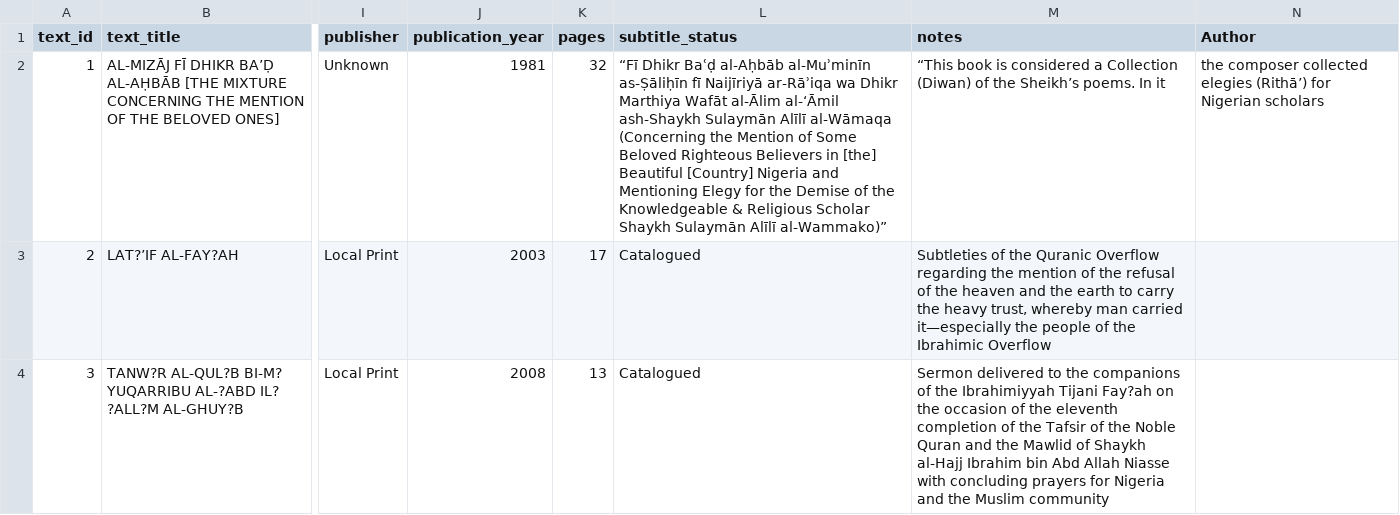
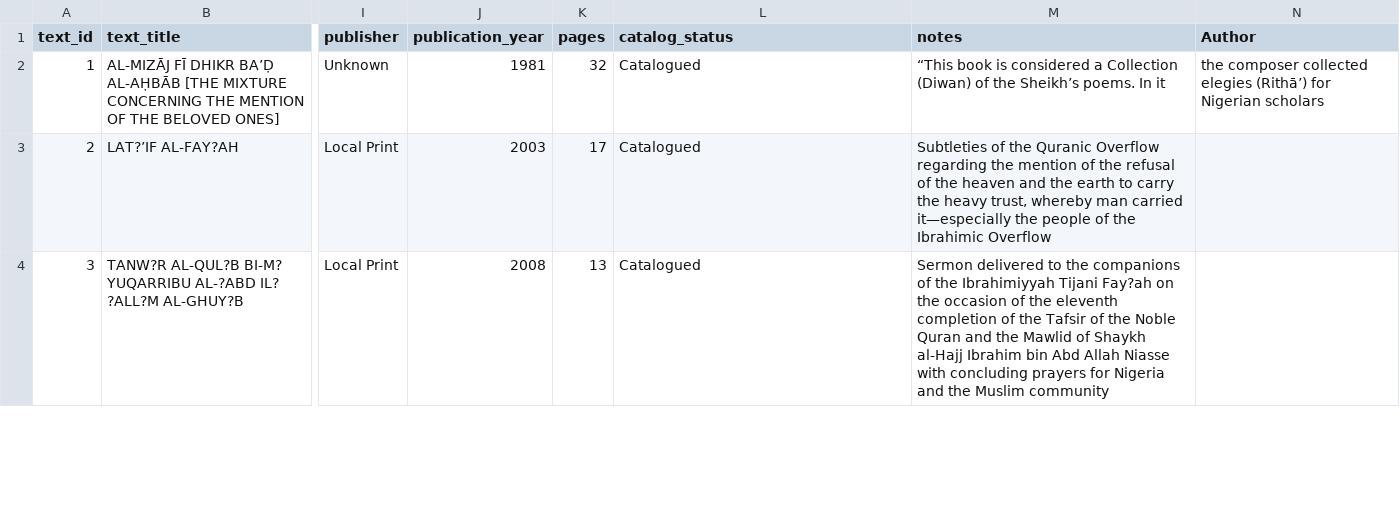
Before and after one commit to SmileBakGlobal/sheikh-yusuf-lokoja-bibliographic-database, a CSV file: sheikh-yusuf-lokoja-bibliographic-database.csv, drawn as a sheet; only a part is shown, gaps mark what is left out; the diff names each change by its address in the sheet, - before the commit and + after, or states it on an @@ line.

Commit message:
Update sheikh-yusuf-lokoja-bibliographic-database.csv

```diff
--- a/sheikh-yusuf-lokoja-bibliographic-database.csv
+++ b/sheikh-yusuf-lokoja-bibliographic-database.csv
-L1: subtitle_status
+L1: catalog_status
-L2 (catalog_status): “Fī Dhikr Baʿḍ al-Aḥbāb al-Muʾminīn as-Ṣāliḥīn fī Naijīriyā ar-Rāʾiqa wa Dhikr Marthiya Wafāt al-Ālim al-‘Āmil ash-Shaykh Sulaymān Alīlī al-Wāmaqa (Concerning the Mention of Some Beloved Righteous Believers in [the] Beautiful [Country] Nigeria and Mentioning Elegy for the Demise of the Knowledgeable & Religious Scholar Shaykh Sulaymān Alīlī al-Wammako)”
+L2 (catalog_status): Catalogued
```
